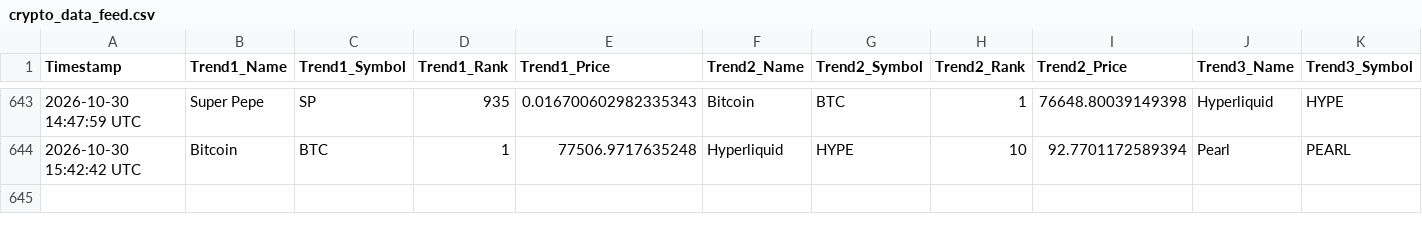
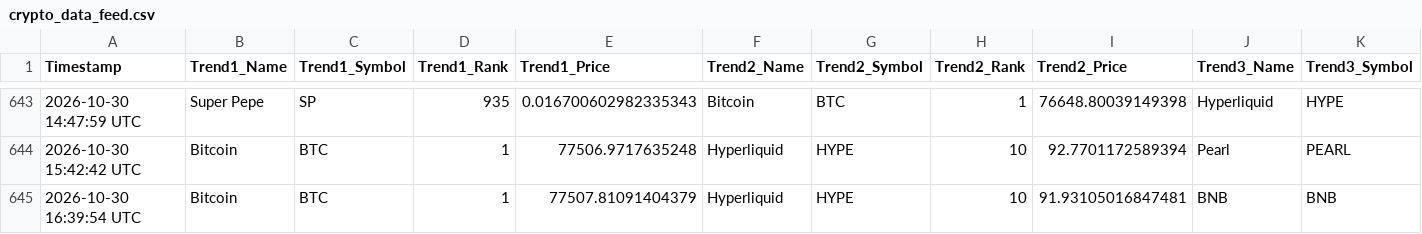
Before and after one commit to ezio-prog/crypto-data-grid, a CSV file: crypto_data_feed.csv, drawn as a sheet; only a part is shown, gaps mark what is left out; rows hold the shown columns only; the diff names each change by its address in the sheet, - before the commit and + after, or states it on an @@ line.

Commit message:
Automated update: Logged data string [skip ci]

```diff
--- a/crypto_data_feed.csv
+++ b/crypto_data_feed.csv
+row 645: 2026-10-30 16:39:54 UTC | Bitcoin | BTC | 1 | 77507.81091404379 | Hyperliquid | HYPE | 10 | 91.93105016847481 | BNB | BNB
```
